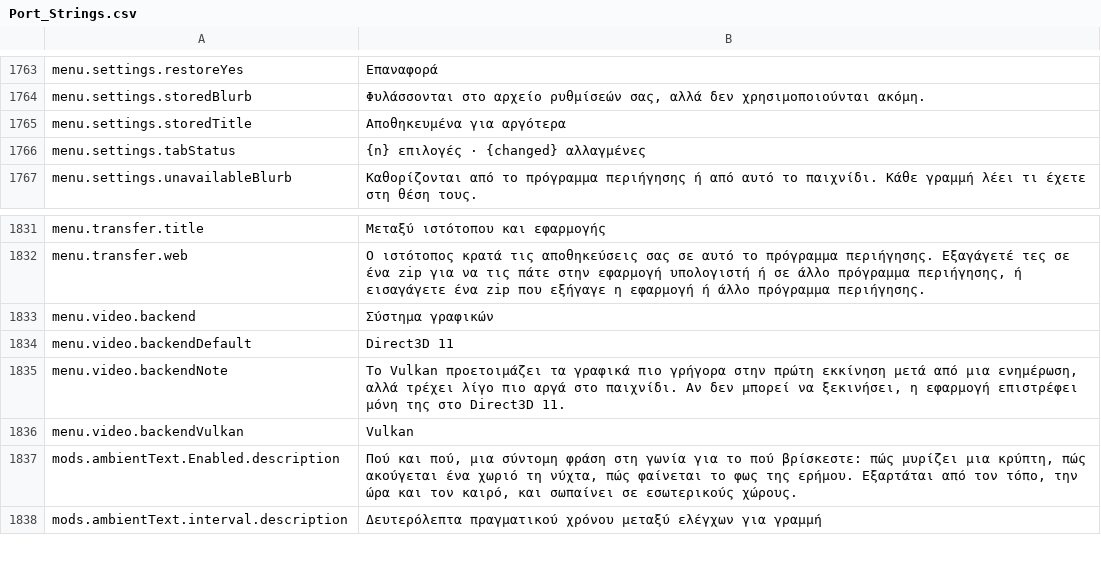
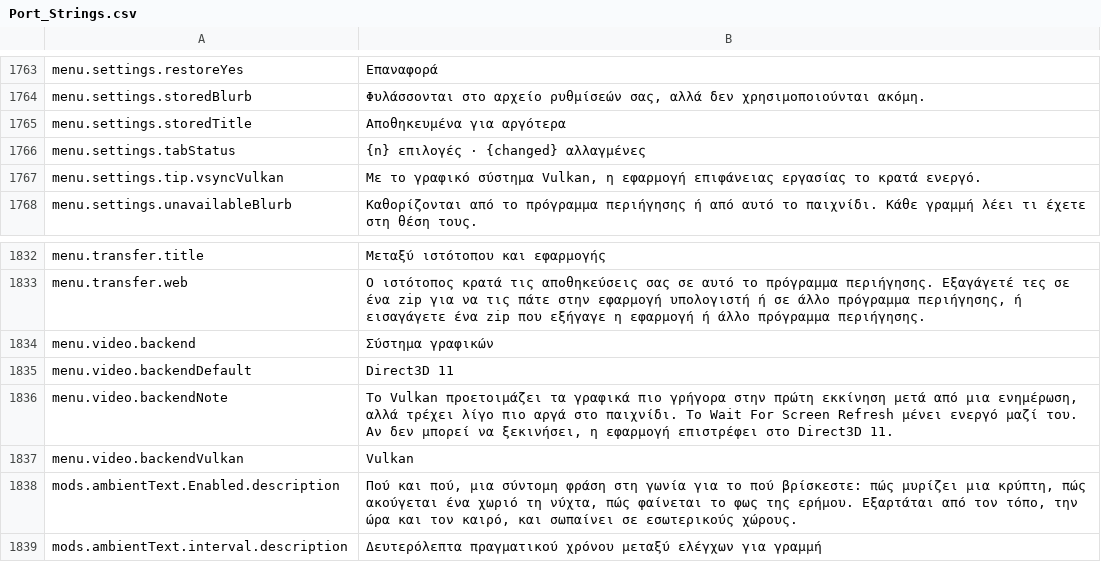
Before and after one commit to Lattymoy/daggerfall-js-source, a CSV file: locales/el/Port_Strings.csv, drawn as a sheet; only a part is shown, gaps mark what is left out.

```diff
--- a/locales/el/Port_Strings.csv
+++ b/locales/el/Port_Strings.csv
@@ -1766,2 +1766,3 @@ menu.settings.storedTitle,"Αποθηκευμένα για αργότερα"
 menu.settings.tabStatus,"{n} επιλογές · {changed} αλλαγμένες"
+menu.settings.tip.vsyncVulkan,"Με το γραφικό σύστημα Vulkan, η εφαρμογή επιφάνειας εργασίας το κρατά ενεργό."
 menu.settings.unavailableBlurb,"Καθορίζονται από το πρόγραμμα περιήγησης ή από αυτό το παιχνίδι. Κάθε γραμμή λέει τι έχετε στη θέση τους."
@@ -1834,3 +1835,3 @@ menu.video.backend,"Σύστημα γραφικών"
 menu.video.backendDefault,"Direct3D 11"
-menu.video.backendNote,"Το Vulkan προετοιμάζει τα γραφικά πιο γρήγορα στην πρώτη εκκίνηση μετά από μια ενημέρωση, αλλά τρέχει λίγο πιο αργά στο παιχνίδι. Αν δεν μπορεί να ξεκινήσει, η εφαρμογή επιστρέφει μόνη της στο Direct3D 11."
+menu.video.backendNote,"Το Vulkan προετοιμάζει τα γραφικά πιο γρήγορα στην πρώτη εκκίνηση μετά από μια ενημέρωση, αλλά τρέχει λίγο πιο αργά στο παιχνίδι. Το Wait For Screen Refresh μένει ενεργό μαζί του. Αν δεν μπορεί να ξεκινήσει, η εφαρμογή επιστρέφει στο Direct3D 11."
 menu.video.backendVulkan,"Vulkan"
```
Also changed, not shown: locales/bg/Port_Strings.csv, locales/ja/Port_Strings.csv, 54 other files.
